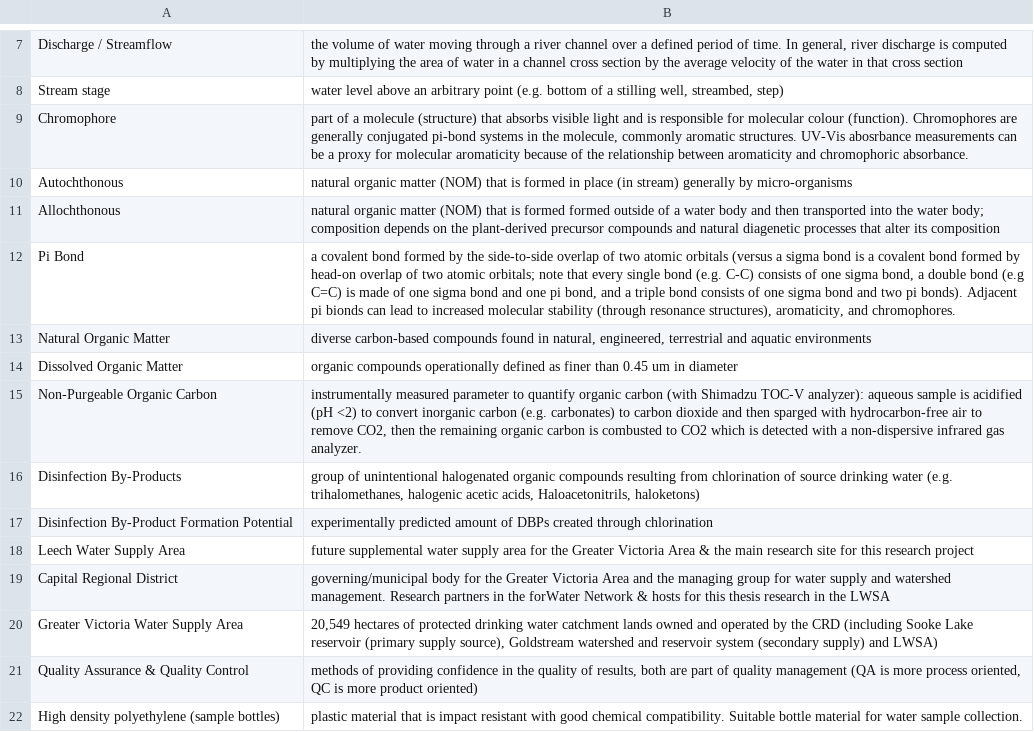
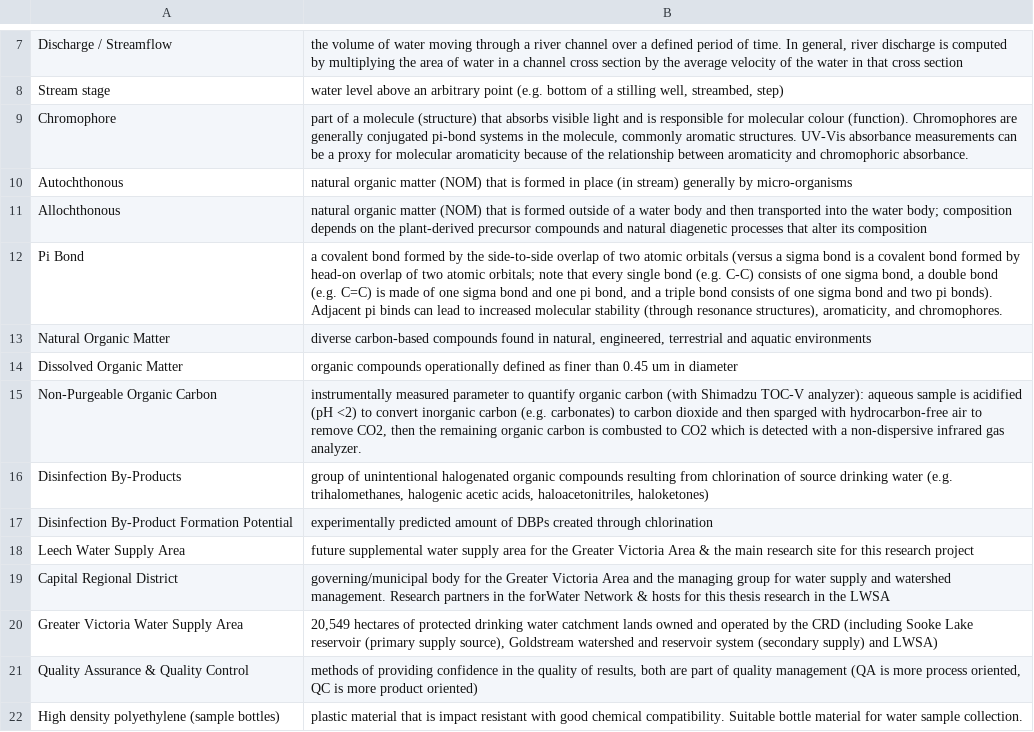
Before and after one commit to HJMcSorley/UBC_MSc_thesis, a CSV file: R-inputs_UBC-forWater-MSc_HMc/tables/index-glossary.csv, drawn as a sheet; only a part is shown, gaps mark what is left out.

```diff
--- a/R-inputs_UBC-forWater-MSc_HMc/tables/index-glossary.csv
+++ b/R-inputs_UBC-forWater-MSc_HMc/tables/index-glossary.csv
@@ -8,6 +8,6 @@ Discharge / Streamflow,"the volume of water moving through a river channel over
 Stream stage,"water level above an arbitrary point (e.g. bottom of a stilling well, streambed, step)"
-Chromophore,"part of a molecule (structure) that absorbs visible light and is responsible for molecular colour (function). Chromophores are generally conjugated pi-bond systems in the molecule, commonly aromatic structures. UV-Vis abosrbance measurements can be a proxy for molecular aromaticity because of the relationship between aromaticity and chromophoric absorbance."
+Chromophore,"part of a molecule (structure) that absorbs visible light and is responsible for molecular colour (function). Chromophores are generally conjugated pi-bond systems in the molecule, commonly aromatic structures. UV-Vis absorbance measurements can be a proxy for molecular aromaticity because of the relationship between aromaticity and chromophoric absorbance."
 Autochthonous,natural organic matter (NOM) that is formed in place (in stream) generally by micro-organisms
-Allochthonous,natural organic matter (NOM) that is formed formed outside of a water body and then transported into the water body; composition depends on the plant-derived precursor compounds and natural diagenetic processes that alter its composition
-Pi Bond,"a covalent bond formed by the side-to-side overlap of two atomic orbitals (versus a sigma bond is a covalent bond formed by head-on overlap of two atomic orbitals; note that every single bond (e.g. C-C) consists of one sigma bond, a double bond (e.g C=C) is made of one sigma bond and one pi bond, and a triple bond consists of one sigma bond and two pi bonds). Adjacent pi bionds can lead to increased molecular stability (through resonance structures), aromaticity, and chromophores."
+Allochthonous,natural organic matter (NOM) that is formed  outside of a water body and then transported into the water body; composition depends on the plant-derived precursor compounds and natural diagenetic processes that alter its composition
+Pi Bond,"a covalent bond formed by the side-to-side overlap of two atomic orbitals (versus a sigma bond is a covalent bond formed by head-on overlap of two atomic orbitals; note that every single bond (e.g. C-C) consists of one sigma bond, a double bond (e.g. C=C) is made of one sigma bond and one pi bond, and a triple bond consists of one sigma bond and two pi bonds). Adjacent pi binds can lead to increased molecular stability (through resonance structures), aromaticity, and chromophores."
 Natural Organic Matter,"diverse carbon-based compounds found in natural, engineered, terrestrial and aquatic environments "
@@ -15,3 +15,3 @@ Dissolved Organic Matter ,organic compounds operationally defined as finer than
 Non-Purgeable Organic Carbon ,"instrumentally measured parameter to quantify organic carbon (with Shimadzu TOC-V analyzer): aqueous sample is acidified (pH <2) to convert inorganic carbon (e.g. carbonates) to carbon dioxide and then sparged with hydrocarbon-free air to remove CO2, then the remaining organic carbon is combusted to CO2 which is detected with a non-dispersive infrared gas analyzer."
-Disinfection By-Products,"group of unintentional halogenated organic compounds resulting from chlorination of source drinking water (e.g. trihalomethanes, halogenic acetic acids, Haloacetonitrils, haloketons)"
+Disinfection By-Products,"group of unintentional halogenated organic compounds resulting from chlorination of source drinking water (e.g. trihalomethanes, halogenic acetic acids, haloacetonitriles, haloketones)"
 Disinfection By-Product Formation Potential ,experimentally predicted amount of DBPs created through chlorination
```
Also changed, not shown: 6 other files.
